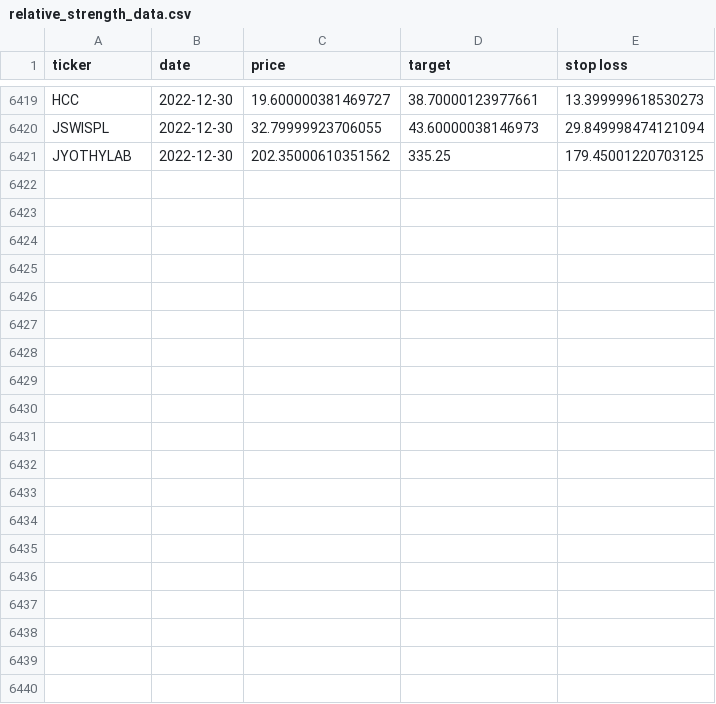
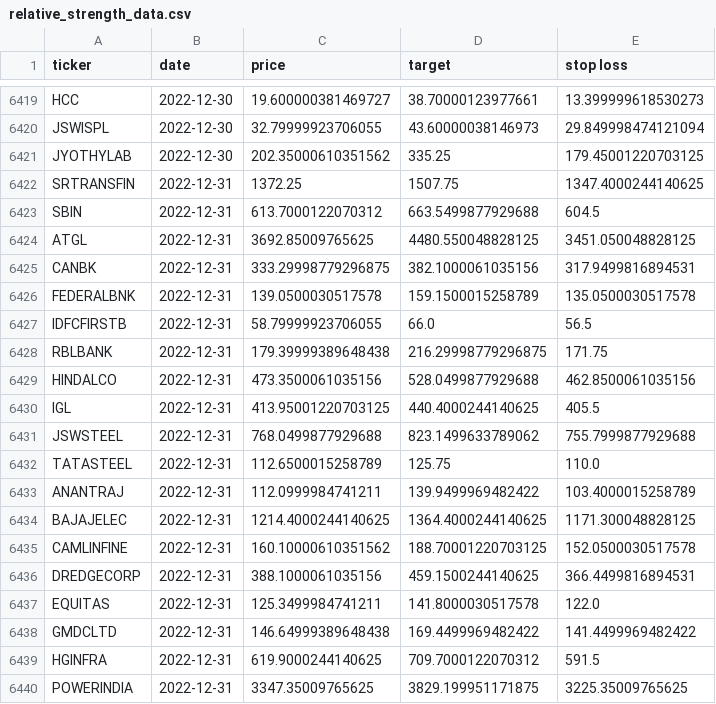
Before and after one commit to sswtlshth/ticker_data, a CSV file: output/relative_strength_data.csv, drawn as a sheet; only a part is shown, gaps mark what is left out; the diff covers the shown part only; the diff names each change by its address in the sheet, - before the commit and + after, or states it on an @@ line.

Commit message:
automated script

```diff
--- a/output/relative_strength_data.csv
+++ b/output/relative_strength_data.csv
+row 6422: SRTRANSFIN | 2022-12-31 | 1372.25 | 1507.75 | 1347.4000244140625
+row 6423: SBIN | 2022-12-31 | 613.7000122070312 | 663.5499877929688 | 604.5
+row 6424: ATGL | 2022-12-31 | 3692.85009765625 | 4480.550048828125 | 3451.050048828125
+row 6425: CANBK | 2022-12-31 | 333.29998779296875 | 382.1000061035156 | 317.9499816894531
+row 6426: FEDERALBNK | 2022-12-31 | 139.0500030517578 | 159.1500015258789 | 135.0500030517578
+row 6427: IDFCFIRSTB | 2022-12-31 | 58.79999923706055 | 66.0 | 56.5
+row 6428: RBLBANK | 2022-12-31 | 179.39999389648438 | 216.29998779296875 | 171.75
+row 6429: HINDALCO | 2022-12-31 | 473.3500061035156 | 528.0499877929688 | 462.8500061035156
+row 6430: IGL | 2022-12-31 | 413.95001220703125 | 440.4000244140625 | 405.5
+row 6431: JSWSTEEL | 2022-12-31 | 768.0499877929688 | 823.1499633789062 | 755.7999877929688
+row 6432: TATASTEEL | 2022-12-31 | 112.6500015258789 | 125.75 | 110.0
+row 6433: ANANTRAJ | 2022-12-31 | 112.0999984741211 | 139.9499969482422 | 103.4000015258789
+row 6434: BAJAJELEC | 2022-12-31 | 1214.4000244140625 | 1364.4000244140625 | 1171.300048828125
+row 6435: CAMLINFINE | 2022-12-31 | 160.10000610351562 | 188.70001220703125 | 152.0500030517578
+row 6436: DREDGECORP | 2022-12-31 | 388.1000061035156 | 459.1500244140625 | 366.4499816894531
+row 6437: EQUITAS | 2022-12-31 | 125.3499984741211 | 141.8000030517578 | 122.0
+row 6438: GMDCLTD | 2022-12-31 | 146.64999389648438 | 169.4499969482422 | 141.4499969482422
+row 6439: HGINFRA | 2022-12-31 | 619.9000244140625 | 709.7000122070312 | 591.5
+row 6440: POWERINDIA | 2022-12-31 | 3347.35009765625 | 3829.199951171875 | 3225.35009765625
```
Also changed, not shown: 20 added rows elsewhere in this file.
